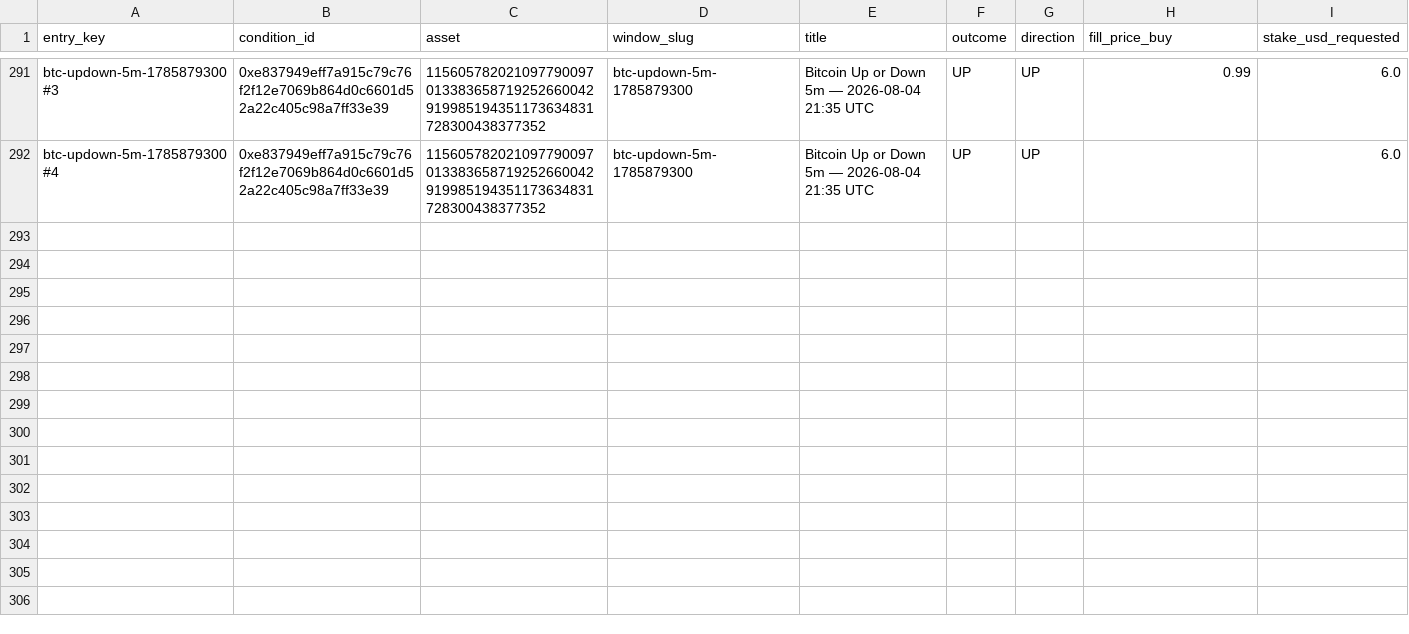
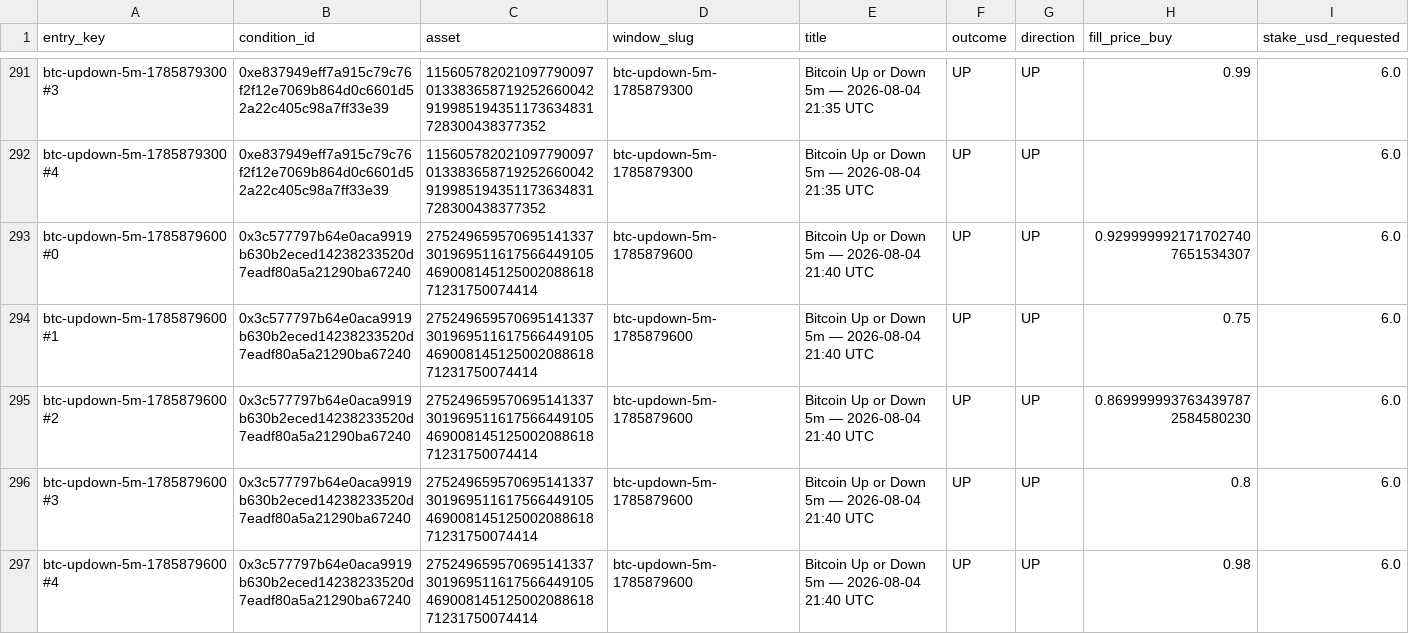
Before and after one commit to giuseppemineo685-beep/atlantis-polymarket-screening, a CSV file: outputs/live_trade_log_btc5m.csv, drawn as a sheet; only a part is shown, gaps mark what is left out; rows hold the shown columns only; the diff names each change by its address in the sheet, - before the commit and + after, or states it on an @@ line.

Commit message:
BTC5m LIVE execution run: 2026-08-04 21:45 UTC

```diff
--- a/outputs/live_trade_log_btc5m.csv
+++ b/outputs/live_trade_log_btc5m.csv
+row 293: btc-updown-5m-1785879600#0 | 0x3c577797b64e0aca9919b630b2eced14238233520d7eadf80a5a21290ba67240 | 27524965957069514133730196951161756644910546900814512500208861871231750074414 | btc-updown-5m-1785879600 | Bitcoin Up or Down 5m — 2026-08-04 21:40 UTC | UP | UP | 0.9299999921717027407651534307 | 6.0
+row 294: btc-updown-5m-1785879600#1 | 0x3c577797b64e0aca9919b630b2eced14238233520d7eadf80a5a21290ba67240 | 27524965957069514133730196951161756644910546900814512500208861871231750074414 | btc-updown-5m-1785879600 | Bitcoin Up or Down 5m — 2026-08-04 21:40 UTC | UP | UP | 0.75 | 6.0
+row 295: btc-updown-5m-1785879600#2 | 0x3c577797b64e0aca9919b630b2eced14238233520d7eadf80a5a21290ba67240 | 27524965957069514133730196951161756644910546900814512500208861871231750074414 | btc-updown-5m-1785879600 | Bitcoin Up or Down 5m — 2026-08-04 21:40 UTC | UP | UP | 0.8699999937634397872584580230 | 6.0
+row 296: btc-updown-5m-1785879600#3 | 0x3c577797b64e0aca9919b630b2eced14238233520d7eadf80a5a21290ba67240 | 27524965957069514133730196951161756644910546900814512500208861871231750074414 | btc-updown-5m-1785879600 | Bitcoin Up or Down 5m — 2026-08-04 21:40 UTC | UP | UP | 0.8 | 6.0
+row 297: btc-updown-5m-1785879600#4 | 0x3c577797b64e0aca9919b630b2eced14238233520d7eadf80a5a21290ba67240 | 27524965957069514133730196951161756644910546900814512500208861871231750074414 | btc-updown-5m-1785879600 | Bitcoin Up or Down 5m — 2026-08-04 21:40 UTC | UP | UP | 0.98 | 6.0
```
